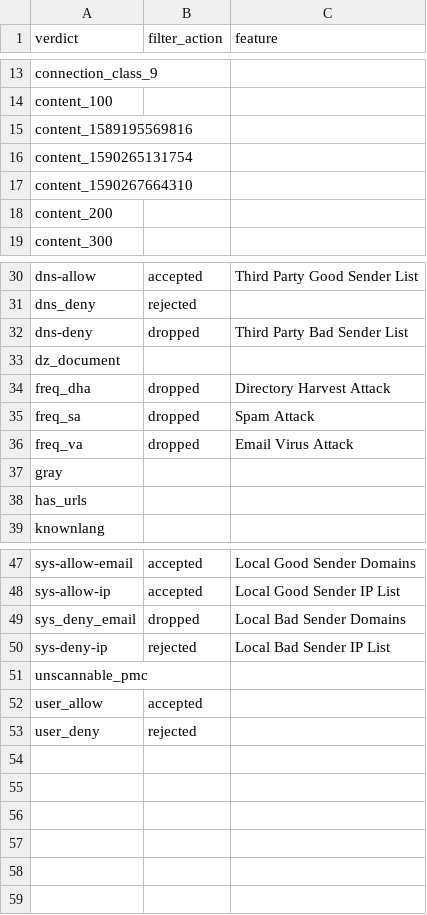
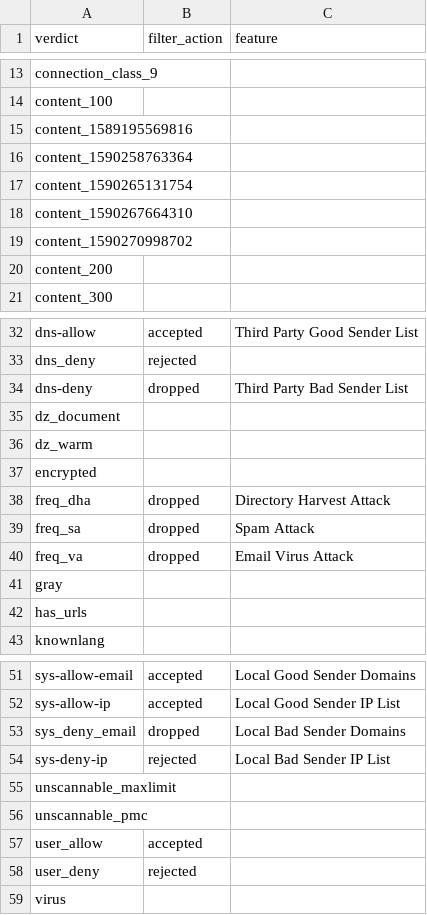
Before and after one commit to tmoser79/TA-symantec-smg, a CSV file: lookups/mgw_verdicts.csv, drawn as a sheet; only a part is shown, gaps mark what is left out; the diff names each change by its address in the sheet, - before the commit and + after, or states it on an @@ line.

Commit message:
added event 'TRANS_FAILURE', addes some more verdicts into lookup mgw_verdicts.csv

```diff
--- a/lookups/mgw_verdicts.csv
+++ b/lookups/mgw_verdicts.csv
+row 16: content_1590258763364
+row 19: content_1590270998702
+row 36: dz_warm
+row 37: encrypted
+row 55: unscannable_maxlimit
+row 59: virus
```
Also changed, not shown: 7 other files.
